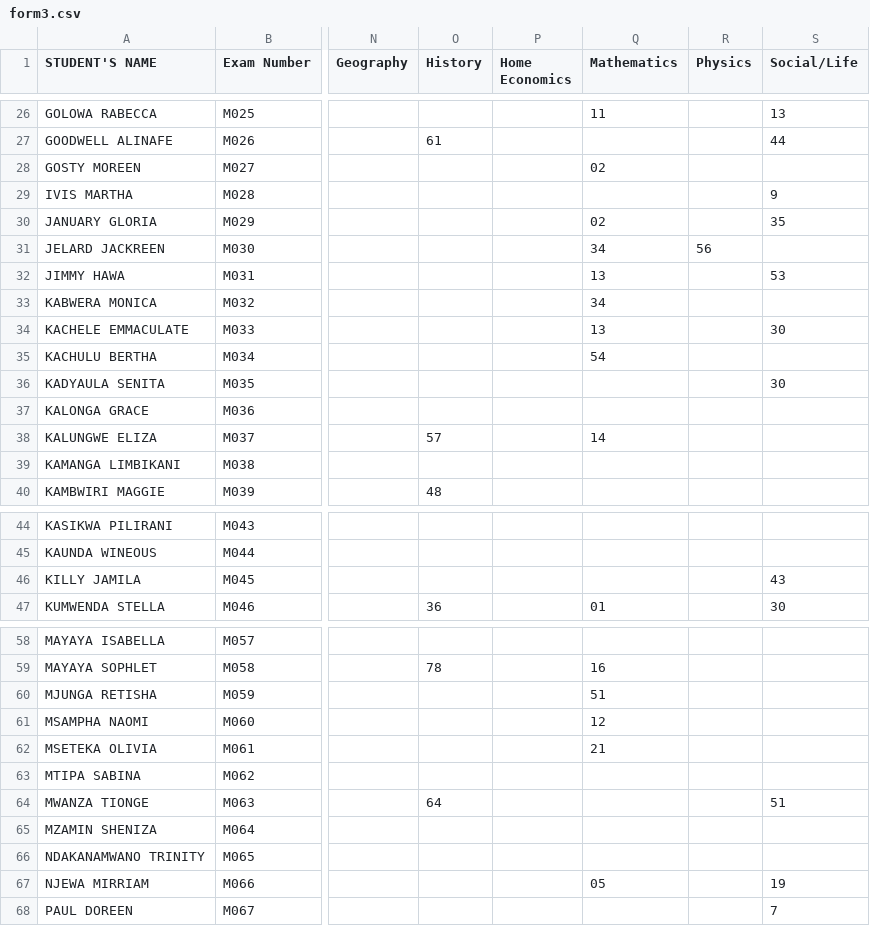
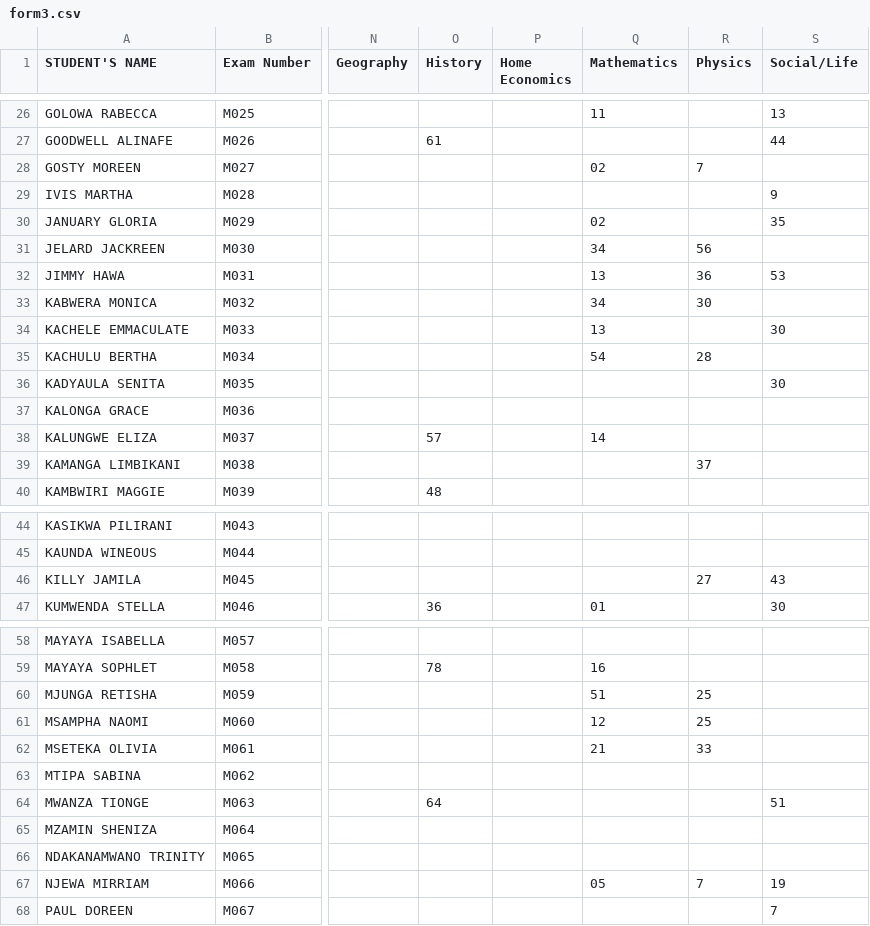
Before and after one commit to enitac/en1, a CSV file: form3.csv, drawn as a sheet; only a part is shown, gaps mark what is left out; the diff covers the shown part only; the diff names each change by its address in the sheet, - before the commit and + after, or states it on an @@ line.

Commit message:
Update: form3 - Physics (8/15/2026, 9:06:20 AM)

```diff
--- a/form3.csv
+++ b/form3.csv
-R28 (Physics): (empty)
+R28 (Physics): 7
-R32 (Physics): (empty)
+R32 (Physics): 36
-R33 (Physics): (empty)
+R33 (Physics): 30
-R35 (Physics): (empty)
+R35 (Physics): 28
-R39 (Physics): (empty)
+R39 (Physics): 37
-R46 (Physics): (empty)
+R46 (Physics): 27
-R60:R61 (Physics): (empty)
+R60:R61 (Physics): 25
-R62 (Physics): (empty)
+R62 (Physics): 33
-R67 (Physics): (empty)
+R67 (Physics): 7
```
Also changed, not shown: 18 edited cells elsewhere in this file.
